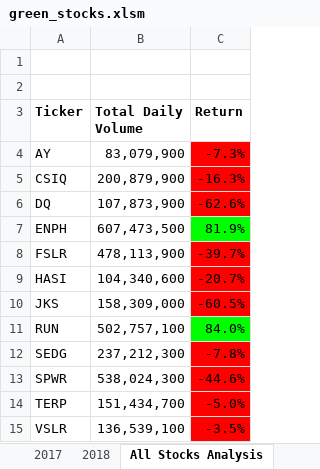
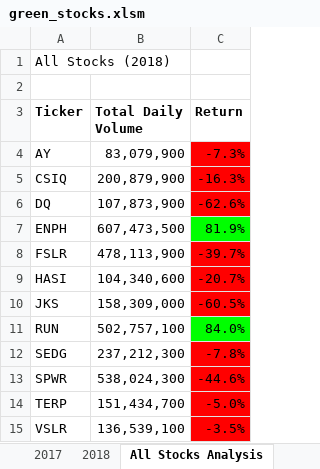
Before and after one commit to josephrodini/stock-analysis, an Excel workbook: green_stocks.xlsm, sheet All Stocks Analysis, drawn as a sheet; values as stored, in another font and other column widths than the file's, no borders; charts and pictures not drawn; the diff names each change by its address in the sheet, - before the commit and + after, or states it on an @@ line.

Commit message:
Add files via upload
VBA-based analyses on stock data in order to help Steve. Through 2.5.2 (run the analysis for any year)

```diff
--- a/green_stocks.xlsm (sheet All Stocks Analysis)
+++ b/green_stocks.xlsm (sheet All Stocks Analysis)
-A1 (Ticker): (empty)
+A1 (Ticker): All Stocks (2018)
```
Also changed, not shown: charts or pictures.
